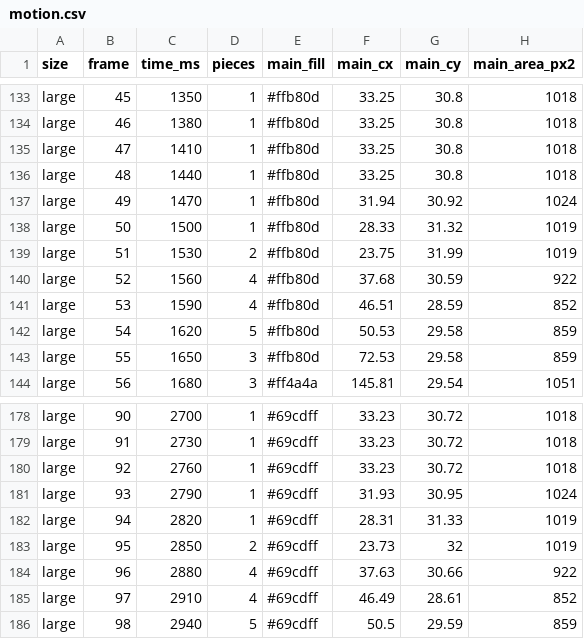
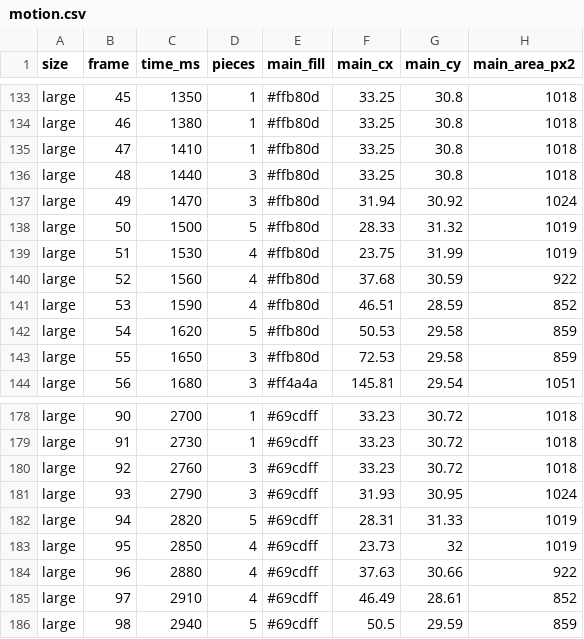
Before and after one commit to achunt2143/remochi, a CSV file: scripts/spinner-diff/report/motion.csv, drawn as a sheet; only a part is shown, gaps mark what is left out; the diff covers the shown part only.

```diff
--- a/scripts/spinner-diff/report/motion.csv
+++ b/scripts/spinner-diff/report/motion.csv
@@ -135,6 +135,6 @@ large,46,1380,1,#ffb80d,33.25,30.8,1018
 large,47,1410,1,#ffb80d,33.25,30.8,1018
-large,48,1440,1,#ffb80d,33.25,30.8,1018
-large,49,1470,1,#ffb80d,31.94,30.92,1024
-large,50,1500,1,#ffb80d,28.33,31.32,1019
-large,51,1530,2,#ffb80d,23.75,31.99,1019
+large,48,1440,3,#ffb80d,33.25,30.8,1018
+large,49,1470,3,#ffb80d,31.94,30.92,1024
+large,50,1500,5,#ffb80d,28.33,31.32,1019
+large,51,1530,4,#ffb80d,23.75,31.99,1019
 large,52,1560,4,#ffb80d,37.68,30.59,922
@@ -179,6 +179,6 @@ large,90,2700,1,#69cdff,33.23,30.72,1018
 large,91,2730,1,#69cdff,33.23,30.72,1018
-large,92,2760,1,#69cdff,33.23,30.72,1018
-large,93,2790,1,#69cdff,31.93,30.95,1024
-large,94,2820,1,#69cdff,28.31,31.33,1019
-large,95,2850,2,#69cdff,23.73,32,1019
+large,92,2760,3,#69cdff,33.23,30.72,1018
+large,93,2790,3,#69cdff,31.93,30.95,1024
+large,94,2820,5,#69cdff,28.31,31.33,1019
+large,95,2850,4,#69cdff,23.73,32,1019
 large,96,2880,4,#69cdff,37.63,30.66,922
```
Also changed, not shown: 22 edited cells elsewhere in this file, scripts/spinner-diff/report/diff.csv, 21 other files.
